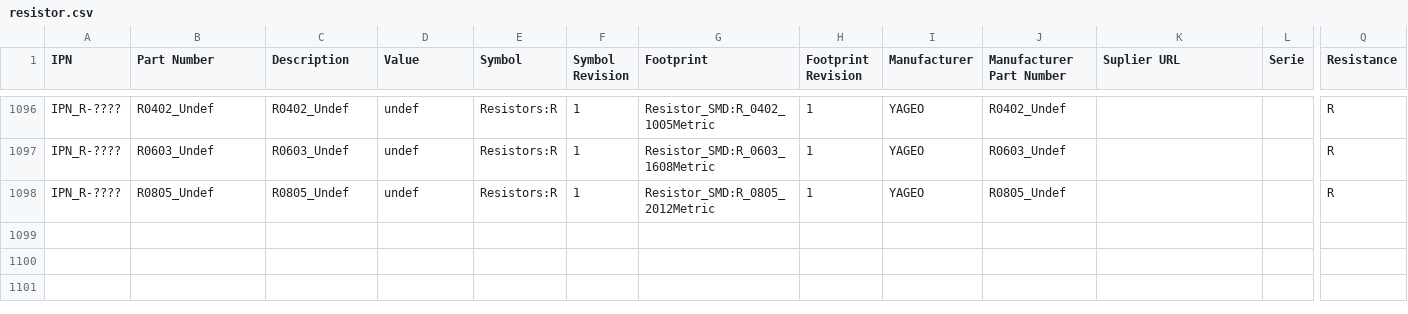
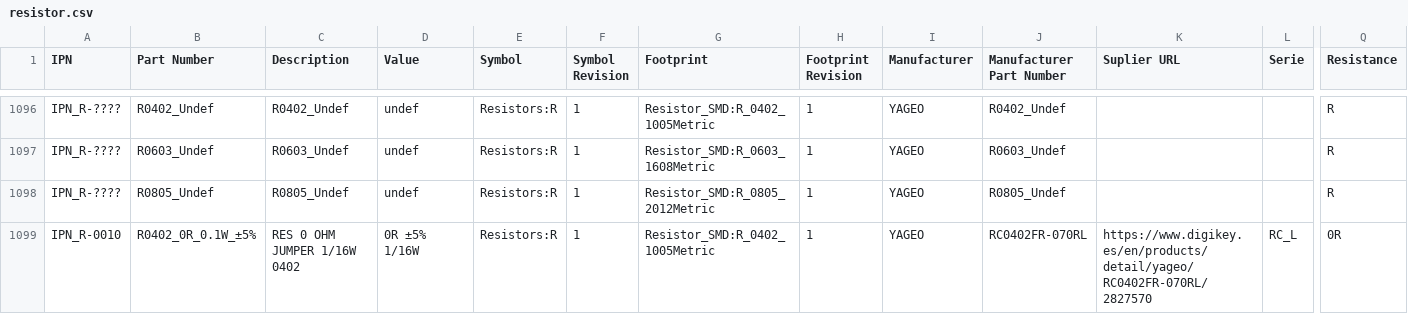
Before and after one commit to AntonioMR/kicad_lib, a CSV file: lib_db/source/resistor.csv, drawn as a sheet; only a part is shown, gaps mark what is left out; rows hold the shown columns only; the diff names each change by its address in the sheet, - before the commit and + after, or states it on an @@ line.

Commit message:
chore(lib_db): assign IPNs to approved capacitor and resistor selections
- Replace IPN_C-???? / IPN_R-???? placeholders with real IPN numbers
  for the BOM selections approved.

```diff
--- a/lib_db/source/resistor.csv
+++ b/lib_db/source/resistor.csv
+row 1099: IPN_R-0010 | R0402_0R_0.1W_±5% | RES 0 OHM JUMPER 1/16W 0402 | 0R ±5% 1/16W | Resistors:R | 1 | Resistor_SMD:R_0402_1005Metric | 1 | YAGEO | RC0402FR-070RL | https://www.digikey.es/en/products/detail/yageo/RC0402FR-070RL/2827570 | RC_L | 0R
```
Also changed, not shown: lib_db/source/capacitor.csv.
